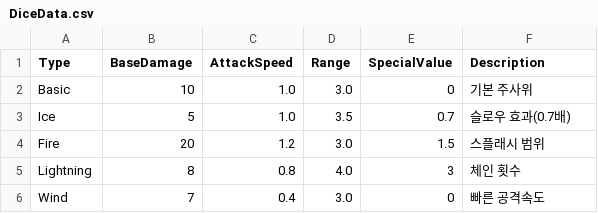
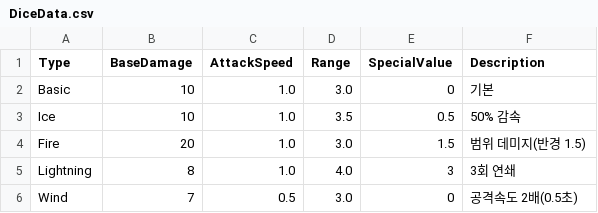
Before and after one commit to john-smithsmith/RDDefence, a CSV file: Assets/Resources/DiceData.csv, drawn as a sheet.

Commit message:
[Feat] DiceType Damage

```diff
--- a/Assets/Resources/DiceData.csv
+++ b/Assets/Resources/DiceData.csv
@@ -1,6 +1,6 @@
 Type,BaseDamage,AttackSpeed,Range,SpecialValue,Description
-Basic,10,1.0,3.0,0,기본 주사위
-Ice,5,1.0,3.5,0.7,슬로우 효과(0.7배)
-Fire,20,1.2,3.0,1.5,스플래시 범위
-Lightning,8,0.8,4.0,3,체인 횟수
-Wind,7,0.4,3.0,0,빠른 공격속도
+Basic,10,1.0,3.0,0,기본
+Ice,10,1.0,3.5,0.5,50% 감속
+Fire,20,1.0,3.0,1.5,범위 데미지(반경 1.5)
+Lightning,8,1.0,4.0,3,3회 연쇄
+Wind,7,0.5,3.0,0,공격속도 2배(0.5초)
```
Also changed, not shown: 6 other files.
